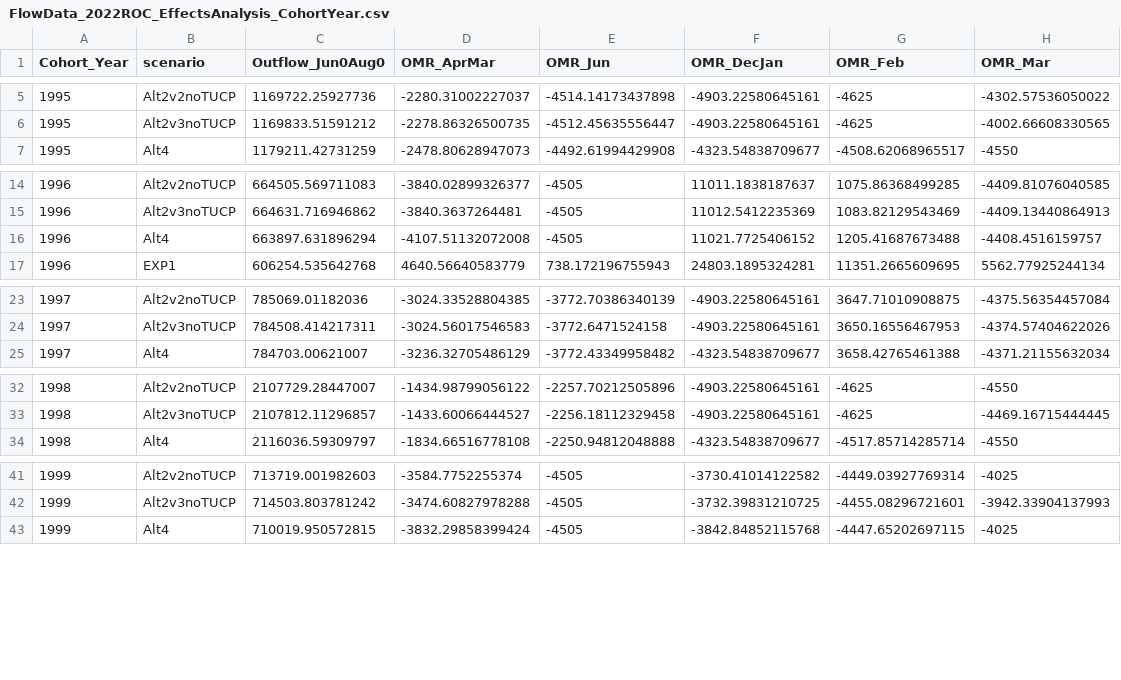
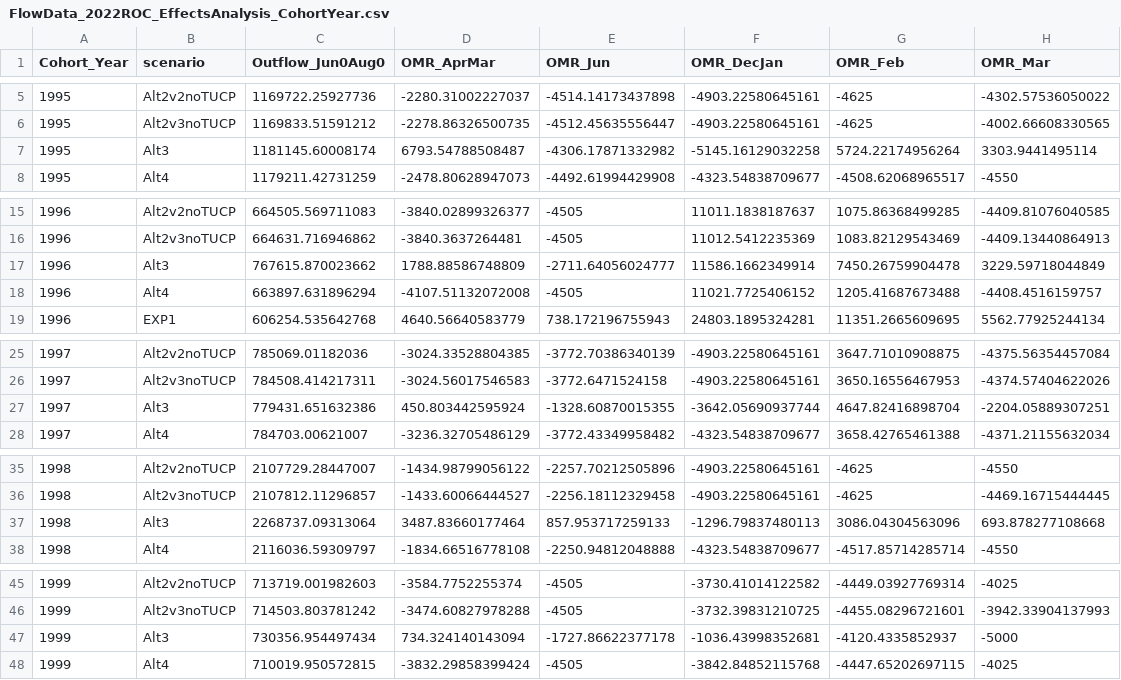
Before and after one commit to BDO-Science/DeltaSmelt_LCM, a CSV file: Hydro model output/FlowData_2022ROC_EffectsAnalysis_CohortYear.csv, drawn as a sheet; only a part is shown, gaps mark what is left out; the diff covers the shown part only.

```diff
--- a/Hydro model output/FlowData_2022ROC_EffectsAnalysis_CohortYear.csv
+++ b/Hydro model output/FlowData_2022ROC_EffectsAnalysis_CohortYear.csv
@@ -6,2 +6,3 @@
 1995,"Alt2v3noTUCP",1169833.51591212,-2278.86326500735,-4512.45635556447,-4903.22580645161,-4625,-4002.66608330565
+1995,"Alt3",1181145.60008174,6793.54788508487,-4306.17871332982,-5145.16129032258,5724.22174956264,3303.9441495114
 1995,"Alt4",1179211.42731259,-2478.80628947073,-4492.61994429908,-4323.54838709677,-4508.62068965517,-4550
@@ -15,2 +16,3 @@
 1996,"Alt2v3noTUCP",664631.716946862,-3840.3637264481,-4505,11012.5412235369,1083.82129543469,-4409.13440864913
+1996,"Alt3",767615.870023662,1788.88586748809,-2711.64056024777,11586.1662349914,7450.26759904478,3229.59718044849
 1996,"Alt4",663897.631896294,-4107.51132072008,-4505,11021.7725406152,1205.41687673488,-4408.4516159757
@@ -24,2 +26,3 @@
 1997,"Alt2v3noTUCP",784508.414217311,-3024.56017546583,-3772.6471524158,-4903.22580645161,3650.16556467953,-4374.57404622026
+1997,"Alt3",779431.651632386,450.803442595924,-1328.60870015355,-3642.05690937744,4647.82416898704,-2204.05889307251
 1997,"Alt4",784703.00621007,-3236.32705486129,-3772.43349958482,-4323.54838709677,3658.42765461388,-4371.21155632034
@@ -33,2 +36,3 @@
 1998,"Alt2v3noTUCP",2107812.11296857,-1433.60066444527,-2256.18112329458,-4903.22580645161,-4625,-4469.16715444445
+1998,"Alt3",2268737.09313064,3487.83660177464,857.953717259133,-1296.79837480113,3086.04304563096,693.878277108668
 1998,"Alt4",2116036.59309797,-1834.66516778108,-2250.94812048888,-4323.54838709677,-4517.85714285714,-4550
@@ -42,2 +46,3 @@
 1999,"Alt2v3noTUCP",714503.803781242,-3474.60827978288,-4505,-3732.39831210725,-4455.08296721601,-3942.33904137993
+1999,"Alt3",730356.954497434,734.324140143094,-1727.86622377178,-1036.43998352681,-4120.4335852937,-5000
 1999,"Alt4",710019.950572815,-3832.29858399424,-4505,-3842.84852115768,-4447.65202697115,-4025
```
Also changed, not shown: 17 added rows elsewhere in this file, Salinity_Zooplankton_analysis/FlowZoopData_2022ROC_EffectsAnalysis_CohortYear.csv, Salinity_Zooplankton_analysis/ZooMysid_2022ROC_EffectsAnalysis_Feb_Mar_ACM.csv, 7 other files.
